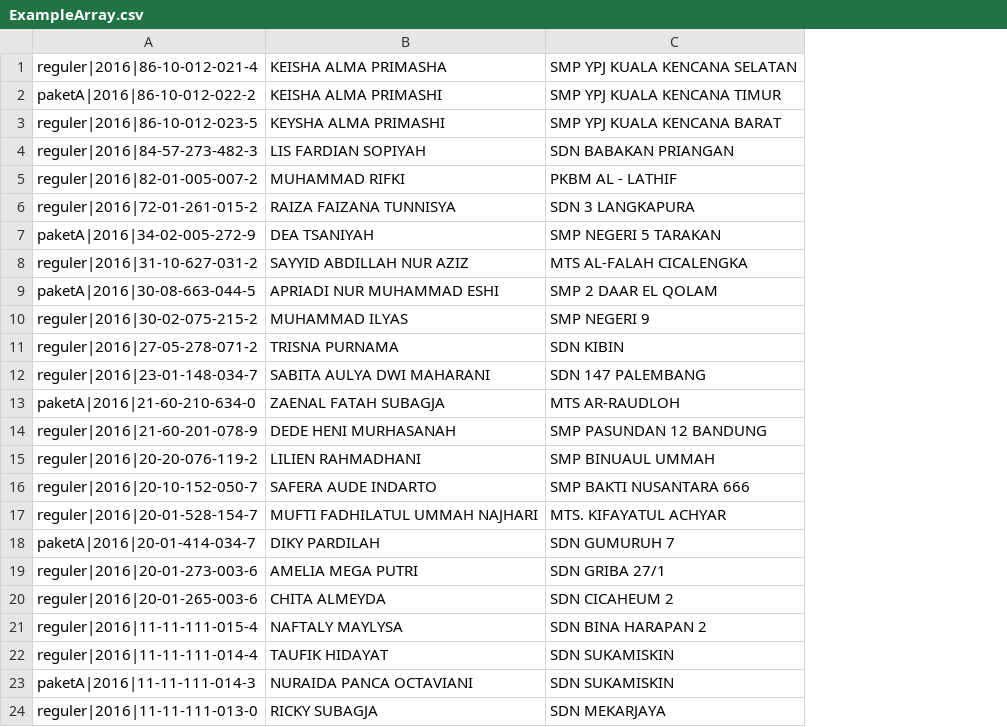
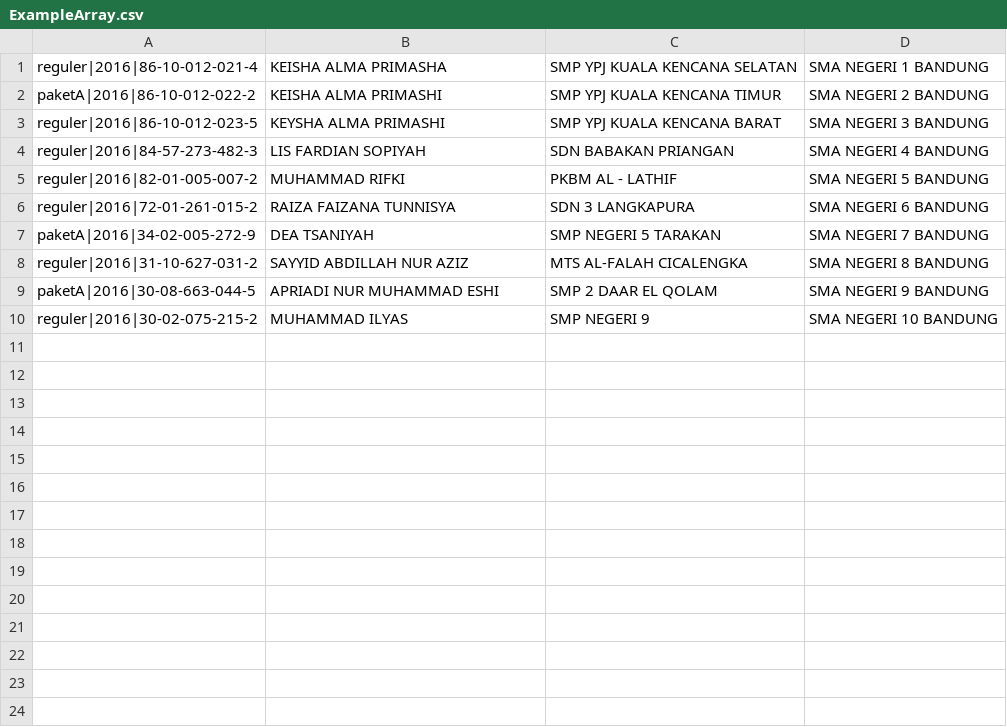
Before and after one commit to ryanhs/dh3WFAF9382hf398q2DWf29, a CSV file: dataset/ExampleArray.csv, drawn as a sheet; removed rows and columns are numbered as before the commit, all else as after; the diff names each change by its address in the sheet, - before the commit and + after, or states it on an @@ line.

```diff
--- a/dataset/ExampleArray.csv
+++ b/dataset/ExampleArray.csv
+column D, rows 1-10: SMA NEGERI 1 BANDUNG | SMA NEGERI 2 BANDUNG | SMA NEGERI 3 BANDUNG | SMA NEGERI 4 BANDUNG | SMA NEGERI 5 BANDUNG | SMA NEGERI 6 BANDUNG | SMA NEGERI 7 BANDUNG | SMA NEGERI 8 BANDUNG | SMA NEGERI 9 BANDUNG | SMA NEGERI 10 BANDUNG
-row 11: reguler|2016|27-05-278-071-2 | TRISNA PURNAMA | SDN KIBIN
-row 12: reguler|2016|23-01-148-034-7 | SABITA AULYA DWI MAHARANI | SDN 147 PALEMBANG
-row 13: paketA|2016|21-60-210-634-0 | ZAENAL FATAH SUBAGJA | MTS AR-RAUDLOH
-row 14: reguler|2016|21-60-201-078-9 | DEDE HENI MURHASANAH | SMP PASUNDAN 12 BANDUNG
-row 15: reguler|2016|20-20-076-119-2 | LILIEN RAHMADHANI | SMP BINUAUL UMMAH
-row 16: reguler|2016|20-10-152-050-7 | SAFERA AUDE INDARTO | SMP BAKTI NUSANTARA 666
-row 17: reguler|2016|20-01-528-154-7 | MUFTI FADHILATUL UMMAH NAJHARI | MTS. KIFAYATUL ACHYAR
-row 18: paketA|2016|20-01-414-034-7 | DIKY PARDILAH | SDN GUMURUH 7
-row 19: reguler|2016|20-01-273-003-6 | AMELIA MEGA PUTRI | SDN GRIBA 27/1
-row 20: reguler|2016|20-01-265-003-6 | CHITA ALMEYDA | SDN CICAHEUM 2
-row 21: reguler|2016|11-11-111-015-4 | NAFTALY MAYLYSA | SDN BINA HARAPAN 2
-row 22: reguler|2016|11-11-111-014-4 | TAUFIK HIDAYAT | SDN SUKAMISKIN
-row 23: paketA|2016|11-11-111-014-3 | NURAIDA PANCA OCTAVIANI | SDN SUKAMISKIN
-row 24: reguler|2016|11-11-111-013-0 | RICKY SUBAGJA | SDN MEKARJAYA
```
Also changed, not shown: 4 other files.
